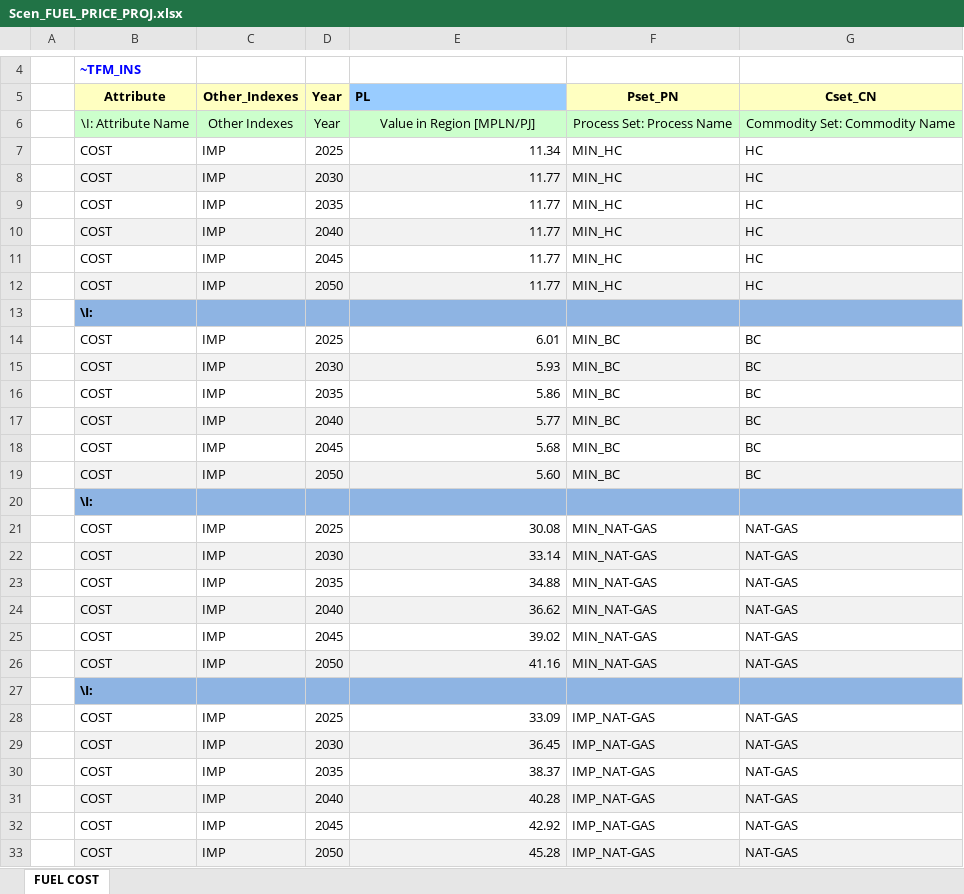
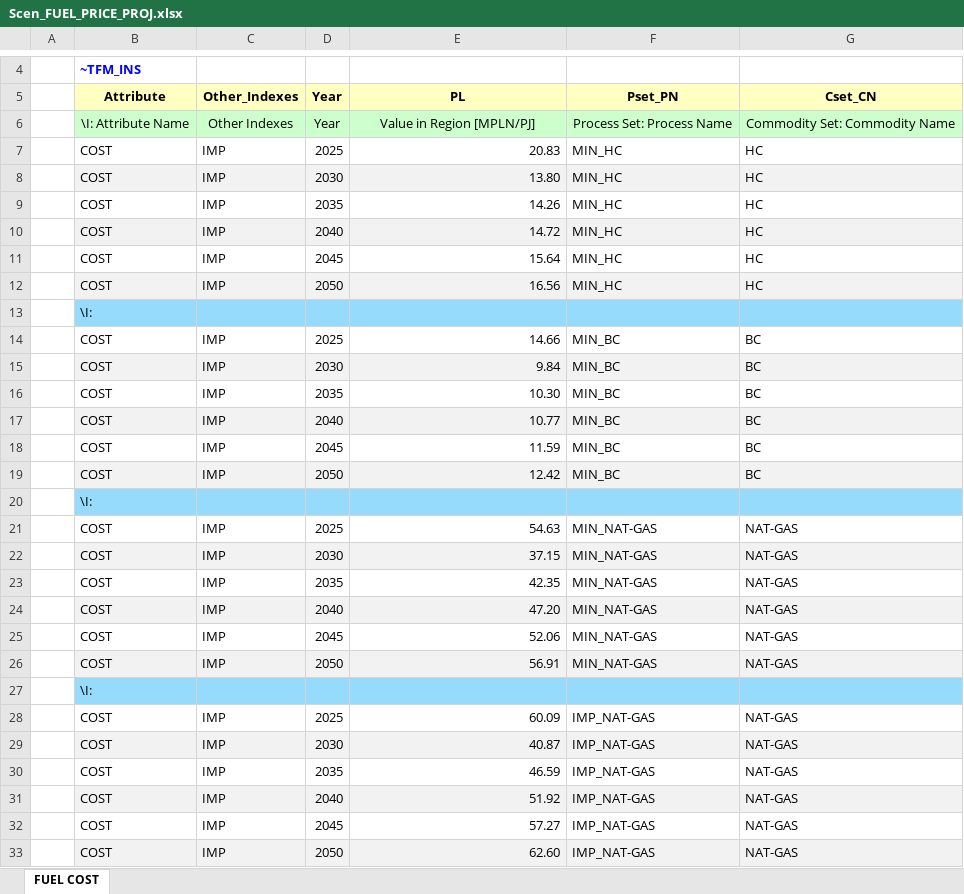
Before and after one commit to Filaz404/ierp, an Excel workbook: SuppXLS/Scen_FUEL_PRICE_PROJ.xlsx, sheet FUEL COST, drawn as a sheet; only a part is shown, gaps mark what is left out; values as stored, in another font and other column widths than the file's, no borders; the diff covers the shown part only; the diff names each change by its address in the sheet, - before the commit and + after, or states it on an @@ line.

```diff
--- a/SuppXLS/Scen_FUEL_PRICE_PROJ.xlsx (sheet FUEL COST)
+++ b/SuppXLS/Scen_FUEL_PRICE_PROJ.xlsx (sheet FUEL COST)
@@ E5 fill: #99CCFF → #FFFFC1, alignment: left → center @@
-E7 (PL): 11.34
+E7 (PL): 20.83
-E8 (PL): 11.77
+E8 (PL): 13.80
-E9 (PL): 11.77
+E9 (PL): 14.26
-E10 (PL): 11.77
+E10 (PL): 14.72
-E11 (PL): 11.77
+E11 (PL): 15.64
-E12 (PL): 11.77
+E12 (PL): 16.56
-B13:G13 fill: #8EB4E3
+B13:G13 fill: #96DBFC
-B13 bold: on
+B13 bold: off
-E14 (PL): 6.01
+E14 (PL): 14.66
-E15 (PL): 5.93
+E15 (PL): 9.84
-E16 (PL): 5.86
+E16 (PL): 10.30
-E17 (PL): 5.77
+E17 (PL): 10.77
-E18 (PL): 5.68
+E18 (PL): 11.59
-E19 (PL): 5.60
+E19 (PL): 12.42
-B20:G20 fill: #8EB4E3
+B20:G20 fill: #96DBFC
-B20 bold: on
+B20 bold: off
-E21 (PL): 30.08
+E21 (PL): 54.63
-E22 (PL): 33.14
+E22 (PL): 37.15
-E23 (PL): 34.88
+E23 (PL): 42.35
-E24 (PL): 36.62
+E24 (PL): 47.20
-E25 (PL): 39.02
+E25 (PL): 52.06
-E26 (PL): 41.16
+E26 (PL): 56.91
-B27:G27 fill: #8EB4E3
+B27:G27 fill: #96DBFC
-B27 bold: on
+B27 bold: off
-E28 (PL): 33.09
+E28 (PL): 60.09
-E29 (PL): 36.45
+E29 (PL): 40.87
-E30 (PL): 38.37
+E30 (PL): 46.59
-E31 (PL): 40.28
+E31 (PL): 51.92
-E32 (PL): 42.92
+E32 (PL): 57.27
-E33 (PL): 45.28
+E33 (PL): 62.60
```
Also changed, not shown: 29 added rows, 6 edited cells and cell formats elsewhere in this sheet, VT_Model_DMD_V01.xlsx, VT_Model_ELC_V01.xlsx, 6 other files.
